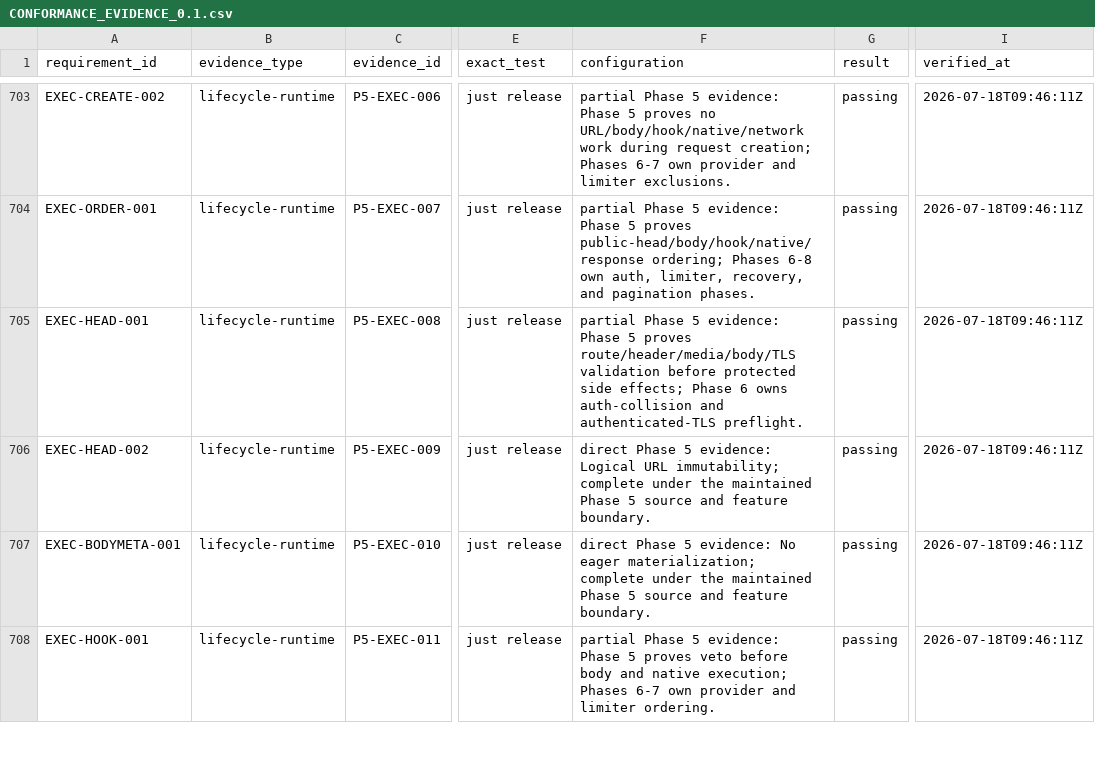
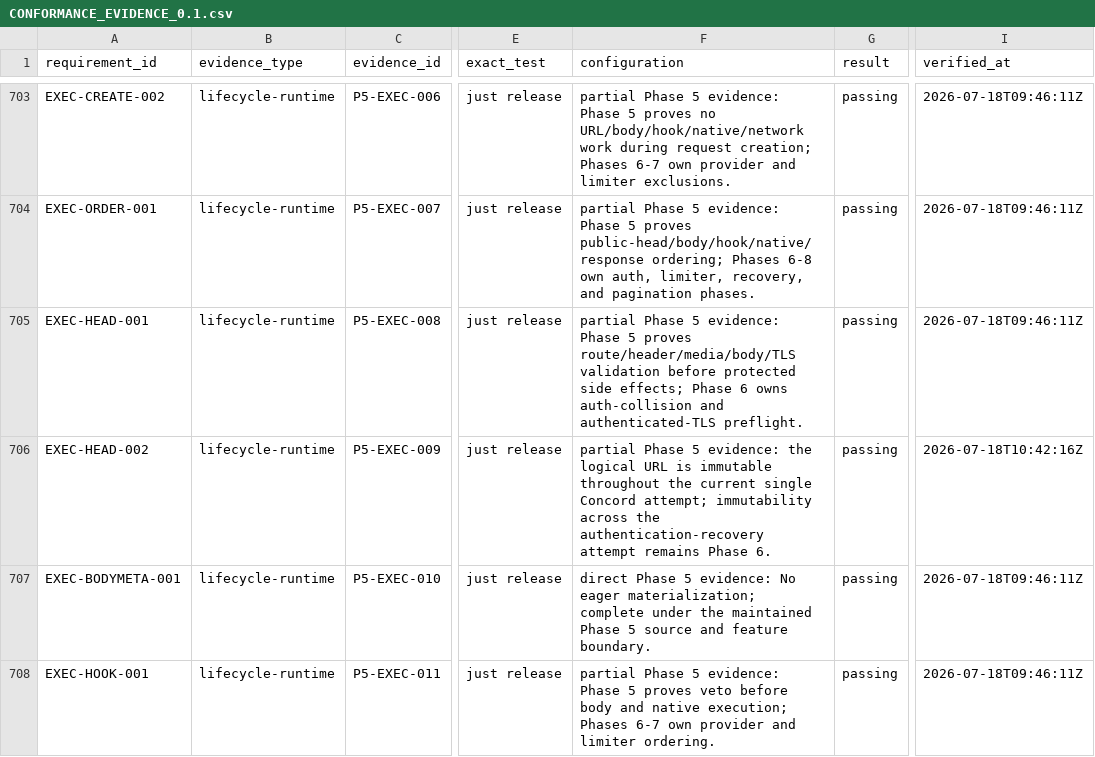
Before and after one commit to gqsnt/concord_api, a CSV file: docs/conformance/CONFORMANCE_EVIDENCE_0.1.csv, drawn as a sheet; only a part is shown, gaps mark what is left out; the diff covers the shown part only; the diff names each change by its address in the sheet, - before the commit and + after, or states it on an @@ line.

```diff
--- a/docs/conformance/CONFORMANCE_EVIDENCE_0.1.csv
+++ b/docs/conformance/CONFORMANCE_EVIDENCE_0.1.csv
-F706 (configuration): direct Phase 5 evidence: Logical URL immutability; complete under the maintained Phase 5 source and feature boundary.
+F706 (configuration): partial Phase 5 evidence: the logical URL is immutable throughout the current single Concord attempt; immutability across the authentication-recovery attempt remains Phase 6.
-I706 (verified_at): 2026-07-18T09:46:11Z
+I706 (verified_at): 2026-07-18T10:42:16Z
```
Also changed, not shown: 56 edited cells elsewhere in this file, docs/conformance/REQUIREMENT_COVERAGE_PLAN_0.1.csv, 2 other files.
